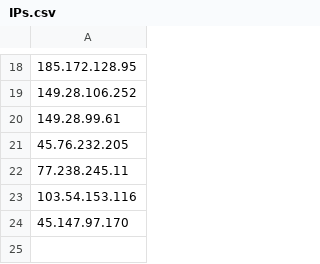
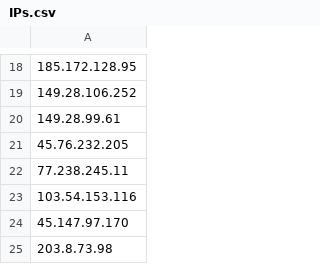
Before and after one commit to abhi123312/hash, a CSV file: IPs.csv, drawn as a sheet; only a part is shown, gaps mark what is left out; the diff names each change by its address in the sheet, - before the commit and + after, or states it on an @@ line.

Commit message:
Update IPs.csv

```diff
--- a/IPs.csv
+++ b/IPs.csv
+row 25: 203.8.73.98
```
